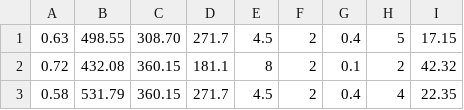
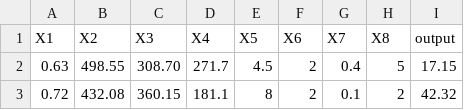
Before and after one commit to vivien98/cs419-as1, a CSV file: submission_16d070011_16d070013/dataset_kaggle1/train.csv, drawn as a sheet; only a part is shown; the shorter side is filled out with more unchanged rows.

Commit message:
using multiple trees in dataset 1

```diff
--- a/submission_16d070011_16d070013/dataset_kaggle1/train.csv
+++ b/submission_16d070011_16d070013/dataset_kaggle1/train.csv
@@ -1 +1,2 @@
+X1,X2,X3,X4,X5,X6,X7,X8,output
 0.63,498.55,308.70,271.7,4.5,2,0.4,5,17.15
```
Also changed, not shown: 13 other files.
